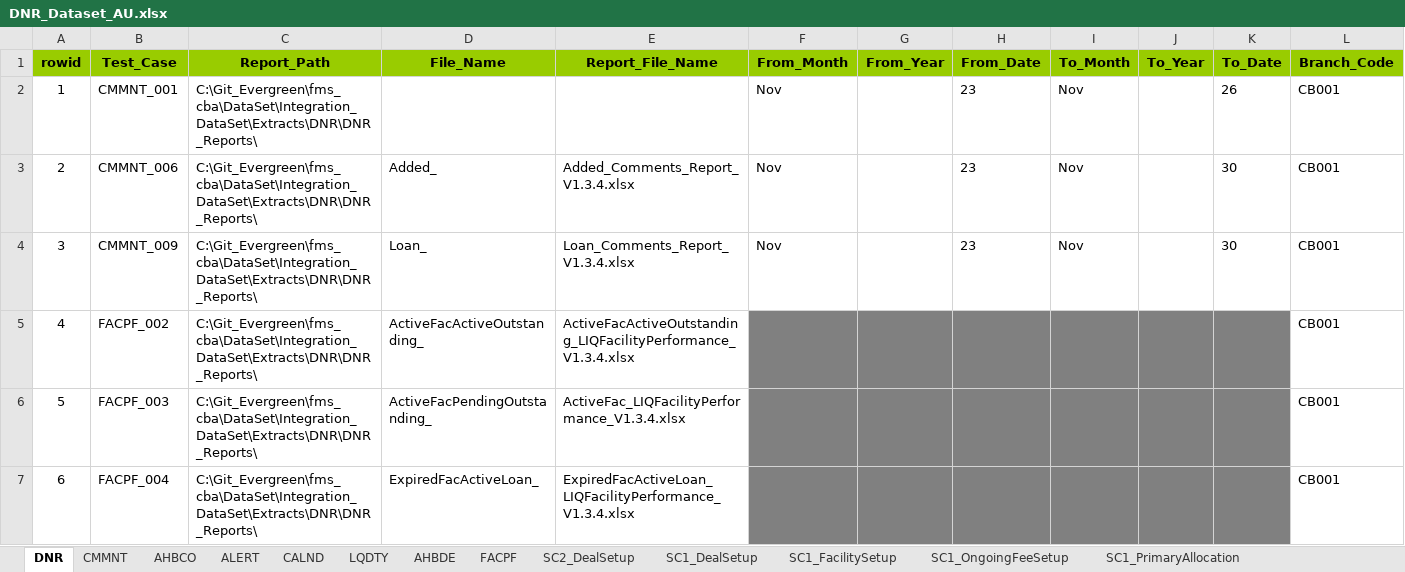
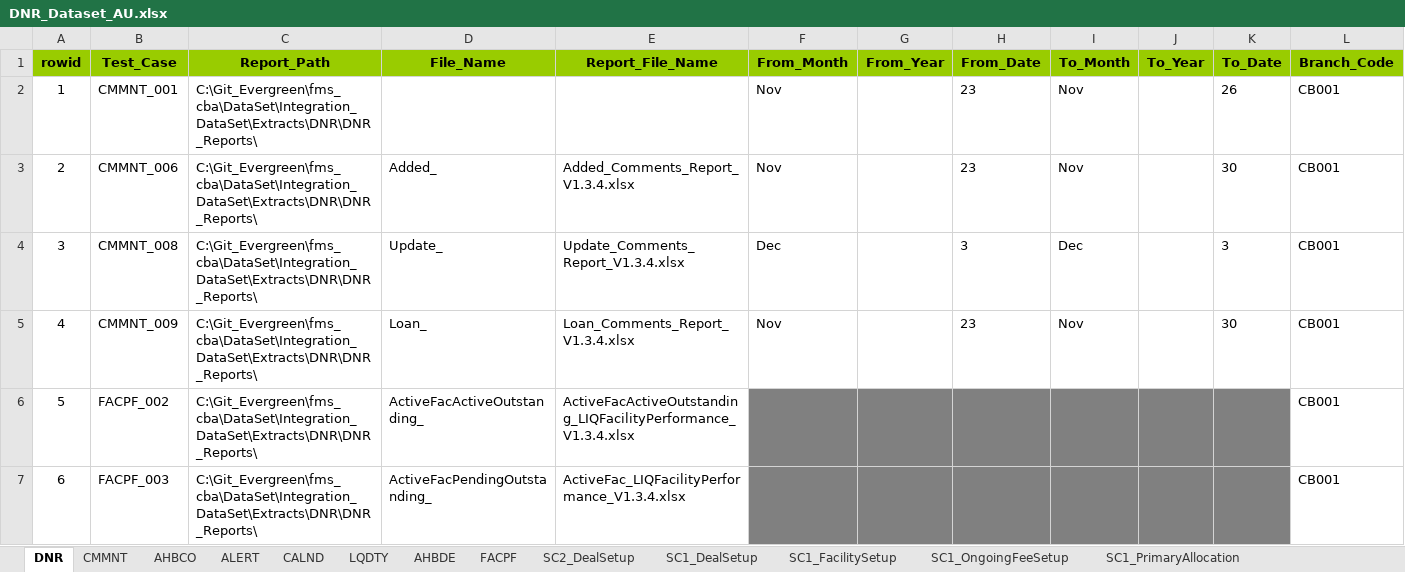
Before and after one commit to shirleenhong/automation-loan-application-cba, an Excel workbook: DataSet/Integration_DataSet/Extracts/DNR/DNR_Dataset_AU.xlsx, sheet DNR, drawn as a sheet; only a part is shown; the shorter side is filled out with more unchanged rows; values as stored, in another font and other column widths than the file's, no borders; addresses are those after the commit; rows hold the shown columns only; the diff names each change by its address in the sheet, - before the commit and + after, or states it on an @@ line.

Commit message:
GDE-7961
- added codes for Comments_008

```diff
--- a/DataSet/Integration_DataSet/Extracts/DNR/DNR_Dataset_AU.xlsx (sheet DNR)
+++ b/DataSet/Integration_DataSet/Extracts/DNR/DNR_Dataset_AU.xlsx (sheet DNR)
+row 4: 3 | CMMNT_008 | C:\Git_Evergreen\fms_cba\DataSet\Integration_DataSet\Extracts\DNR\DNR_Reports\ | Update_ | Update_Comments_Report_V1.3.4.xlsx | Dec |  | 3 | Dec |  | 3 | CB001
@@ column A (rowid) renumbered from row 5 down @@
```
Also changed, not shown: sheet CMMNT, DataSet/Integration_DataSet/Extracts/DNR/DNR_Reports/CBA Liquidity Report.xlsx, 6 other files.
